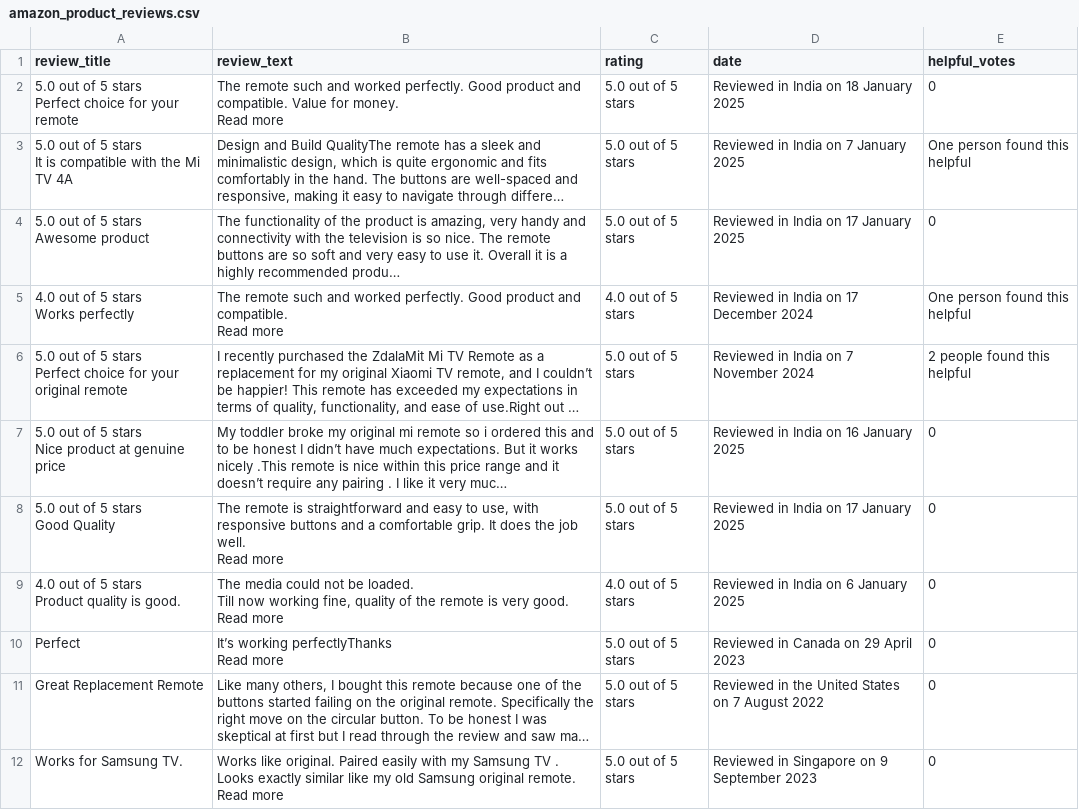
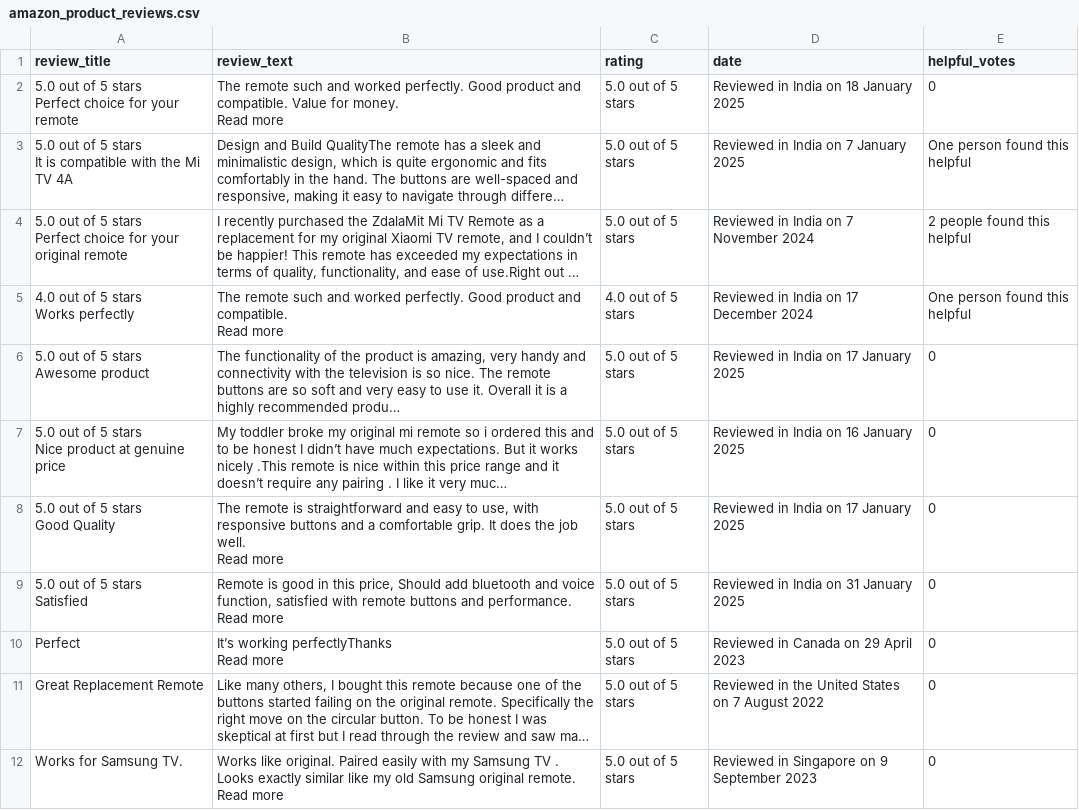
Before and after one commit to addygeek/ML-Basics-Practice, a CSV file: Assignment 3 - Scapers/Amazon Scapper/amazon_product_reviews.csv, drawn as a sheet; only a part is shown; long unchanged cells end in …; ↵ is a line break in a cell; the diff names each change by its address in the sheet, - before the commit and + after, or states it on an @@ line.

```diff
--- a/Assignment 3 - Scapers/Amazon Scapper/amazon_product_reviews.csv
+++ b/Assignment 3 - Scapers/Amazon Scapper/amazon_product_reviews.csv
@@ row 6 moved to row 4: 5.0 out of 5 stars Perfect choice for yo… @@
-A9 (review_title): 4.0 out of 5 stars ↵ Product quality is good.
+A9 (review_title): 5.0 out of 5 stars ↵ Satisfied
-B9 (review_text): The media could not be loaded. ↵ Till now working fine, quality of the remote is very good. ↵ Read more
+B9 (review_text): Remote is good in this price, Should add bluetooth and voice function, satisfied with remote buttons and performance. ↵ Read more
-C9 (rating): 4.0 out of 5 stars
+C9 (rating): 5.0 out of 5 stars
-D9 (date): Reviewed in India on 6 January 2025
+D9 (date): Reviewed in India on 31 January 2025
```
Also changed, not shown: 3 other files.
